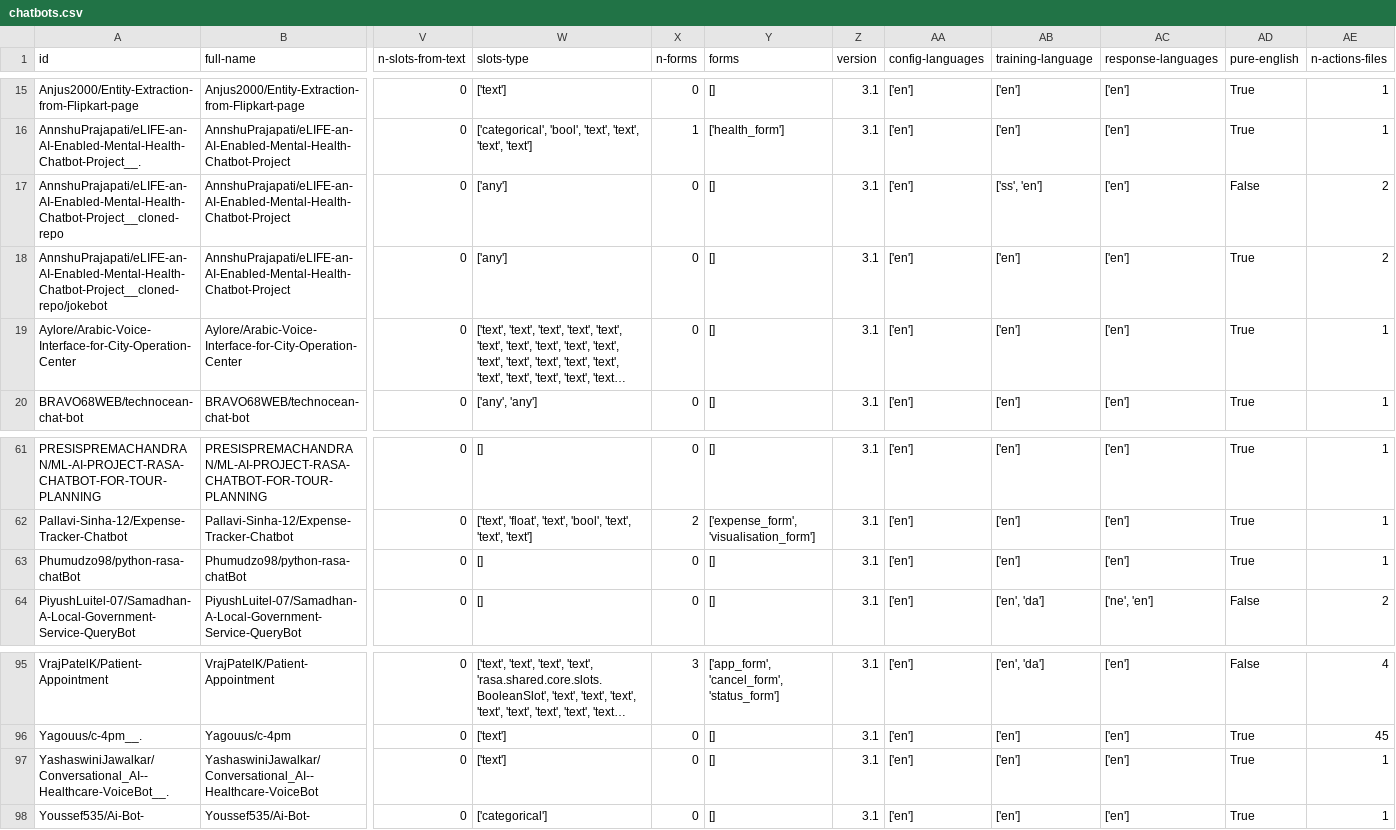
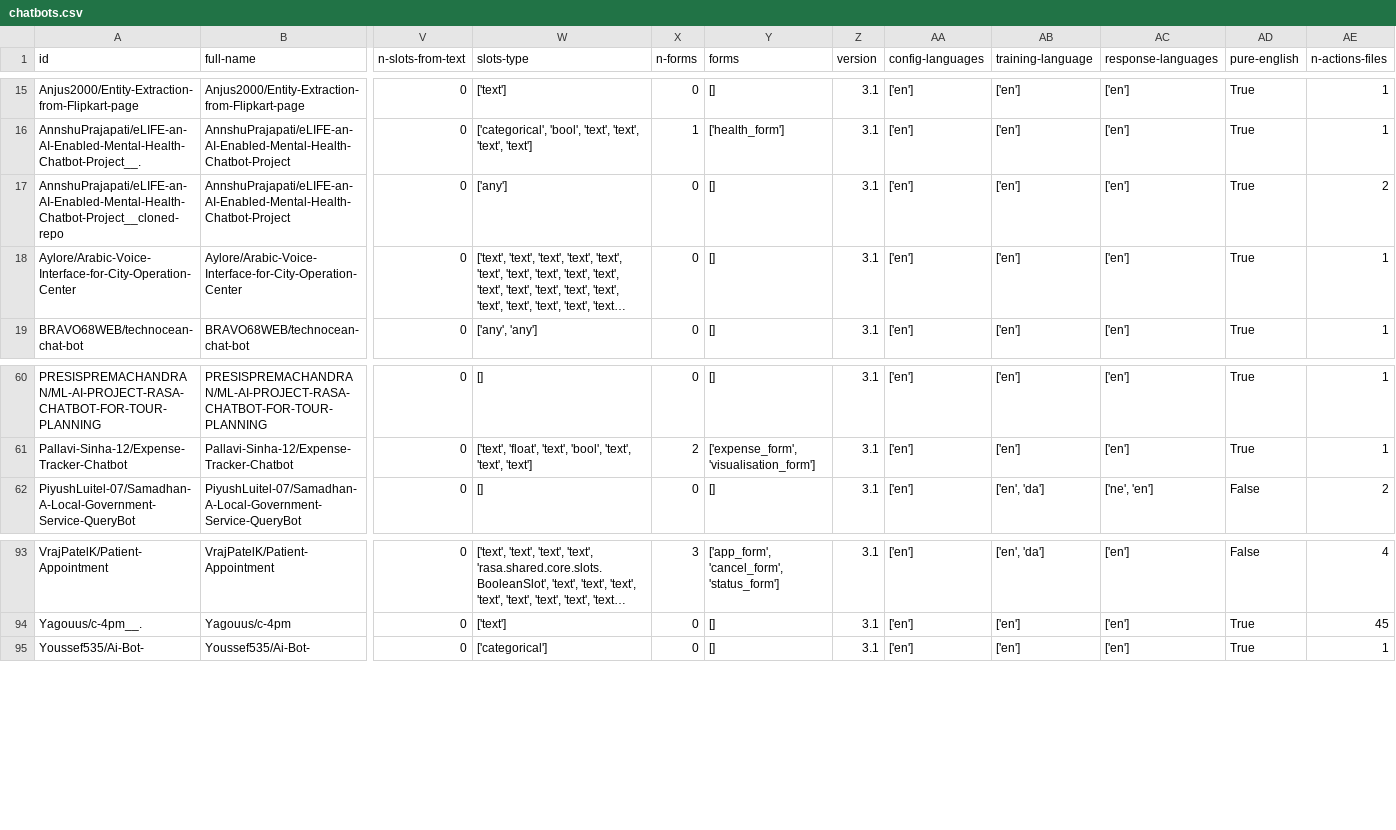
Before and after one commit to RasaChatbotDataset/Rasa-Chatbot-Dataset, a CSV file: results/16_results/chatbots.csv, drawn as a sheet; only a part is shown, gaps mark what is left out; long unchanged cells end in …; rows hold the shown columns only; the diff names each change by its address in the sheet, - before the commit and + after, or states it on an @@ line.

Commit message:
Update chatbots selection with actions number check

```diff
--- a/results/16_results/chatbots.csv
+++ b/results/16_results/chatbots.csv
-AB17 (training-language): ['ss', 'en']
+AB17 (training-language): ['en']
-AD17 (pure-english): False
+AD17 (pure-english): True
-row 18: AnnshuPrajapati/eLIFE-an-AI-Enabled-Mental-Health-Chatbot-Project__cloned-repo/jokebot | AnnshuPrajapati/eLIFE-an-AI-Enabled-Mental-Health-Chatbot-Project | 0 | ['any'] | 0 | [] | 3.1 | ['en'] | ['en'] | ['en'] | True | 2
-row 63: Phumudzo98/python-rasa-chatBot | Phumudzo98/python-rasa-chatBot | 0 | [] | 0 | [] | 3.1 | ['en'] | ['en'] | ['en'] | True | 1
-row 97: YashaswiniJawalkar/Conversational_AI--Healthcare-VoiceBot__. | YashaswiniJawalkar/Conversational_AI--Healthcare-VoiceBot | 0 | ['text'] | 0 | [] | 3.1 | ['en'] | ['en'] | ['en'] | True | 1
```
Also changed, not shown: results/17_results/chatbots.csv, results/17_results/chatbots_join_files.csv, 19 other files.
